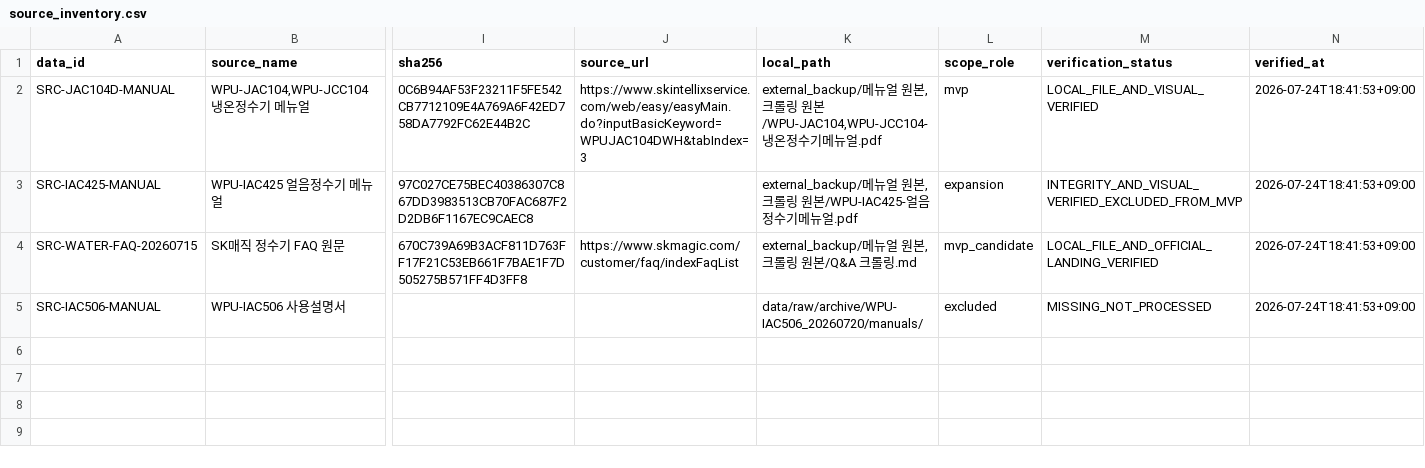
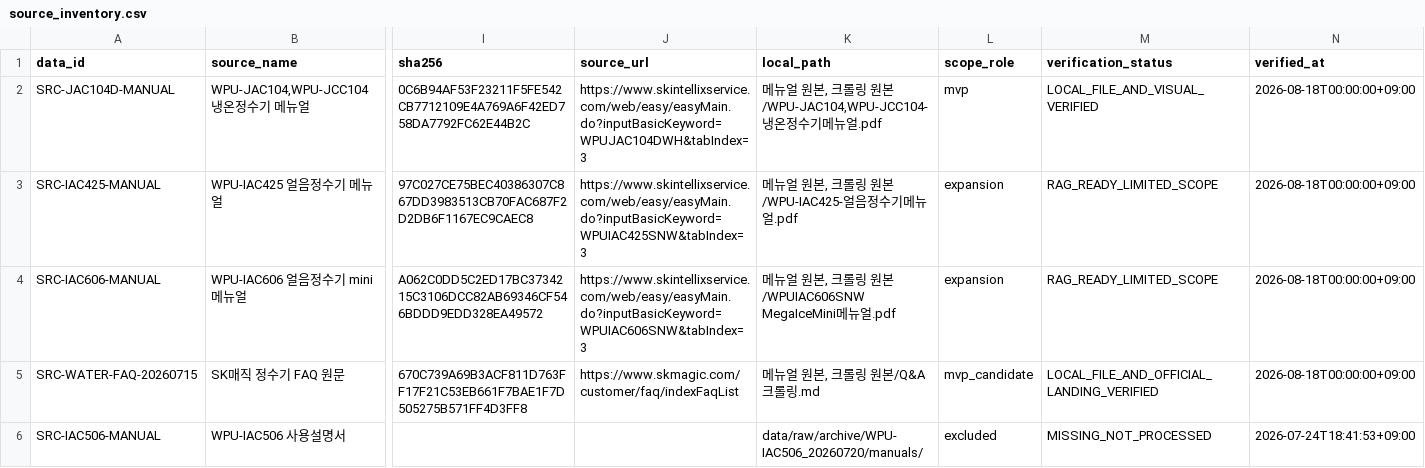
Before and after one commit to SKNETWORKS-FAMILY-AICAMP/SKN29-FINAL-4TEAM, a CSV file: data/processed/metadata/source_inventory.csv, drawn as a sheet; only a part is shown, gaps mark what is left out; addresses are those after the commit; rows hold the shown columns only; the diff names each change by its address in the sheet, - before the commit and + after, or states it on an @@ line.

```diff
--- a/data/processed/metadata/source_inventory.csv
+++ b/data/processed/metadata/source_inventory.csv
-K2 (local_path): external_backup/메뉴…
+K2 (local_path): 메뉴…
-N2:N3 (verified_at): 2026-07-24T18:41:53+09:00
+N2:N3 (verified_at): 2026-08-18T00:00:00+09:00
-J3 (source_url): (empty)
+J3 (source_url): https://www.skintellixservice.com/web/easy/easyMain.do?inputBasicKeyword=WPUIAC425SNW&tabIndex=3
-K3 (local_path): external_backup/메뉴얼…
+K3 (local_path): 메뉴얼…
-M3 (verification_status): INTEGRITY_AND_VISUAL_VERIFIED_EXCLUDED_FROM_MVP
+M3 (verification_status): RAG_READY_LIMITED_SCOPE
+row 4: SRC-IAC606-MANUAL | WPU-IAC606 얼음정수기 mini 메뉴얼 | A062C0DD5C2ED17BC3734215C3106DCC82AB69346CF546BDDD9EDD328EA49572 | https://www.skintellixservice.com/web/easy/easyMain.do?inputBasicKeyword=WPUIAC606SNW&tabIndex=3 | 메뉴얼 원본, 크롤링 원본/WPUIAC606SNW MegaIceMini메뉴얼.pdf | expansion | RAG_READY_LIMITED_SCOPE | 2026-08-18T00:00:00+09:00
-K5 (local_path): external_backup/메뉴얼 원본, 크롤링 원본/Q&A 크롤링.md
+K5 (local_path): 메뉴얼 원본, 크롤링 원본/Q&A 크롤링.md
-N5 (verified_at): 2026-07-24T18:41:53+09:00
+N5 (verified_at): 2026-08-18T00:00:00+09:00
```
Also changed, not shown: data/processed/metadata/model_document_lineage.csv, 58 other files.
